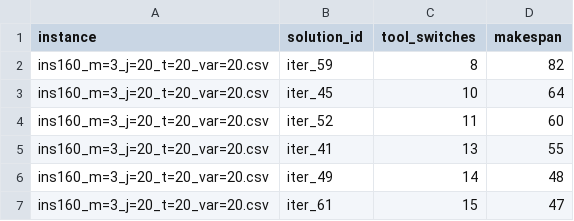
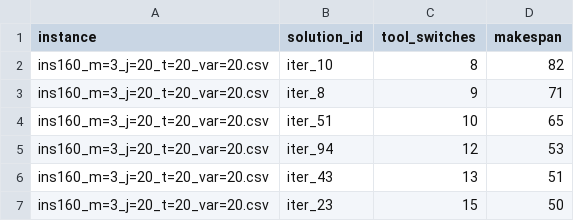
Before and after one commit to IgorFalco/ssp_npm_multi_obj, a CSV file: src/POO/results/pareto_wall_run_4.csv, drawn as a sheet.

```diff
--- a/src/POO/results/pareto_wall_run_4.csv
+++ b/src/POO/results/pareto_wall_run_4.csv
@@ -1,7 +1,7 @@
 instance,solution_id,tool_switches,makespan
-ins160_m=3_j=20_t=20_var=20.csv,iter_59,8,82
-ins160_m=3_j=20_t=20_var=20.csv,iter_45,10,64
-ins160_m=3_j=20_t=20_var=20.csv,iter_52,11,60
-ins160_m=3_j=20_t=20_var=20.csv,iter_41,13,55
-ins160_m=3_j=20_t=20_var=20.csv,iter_49,14,48
-ins160_m=3_j=20_t=20_var=20.csv,iter_61,15,47
+ins160_m=3_j=20_t=20_var=20.csv,iter_10,8,82
+ins160_m=3_j=20_t=20_var=20.csv,iter_8,9,71
+ins160_m=3_j=20_t=20_var=20.csv,iter_51,10,65
+ins160_m=3_j=20_t=20_var=20.csv,iter_94,12,53
+ins160_m=3_j=20_t=20_var=20.csv,iter_43,13,51
+ins160_m=3_j=20_t=20_var=20.csv,iter_23,15,50
```
Also changed, not shown: src/POO/results/pareto_wall_run_10.csv, src/POO/results/pareto_wall_run_2.csv, 38 other files.
